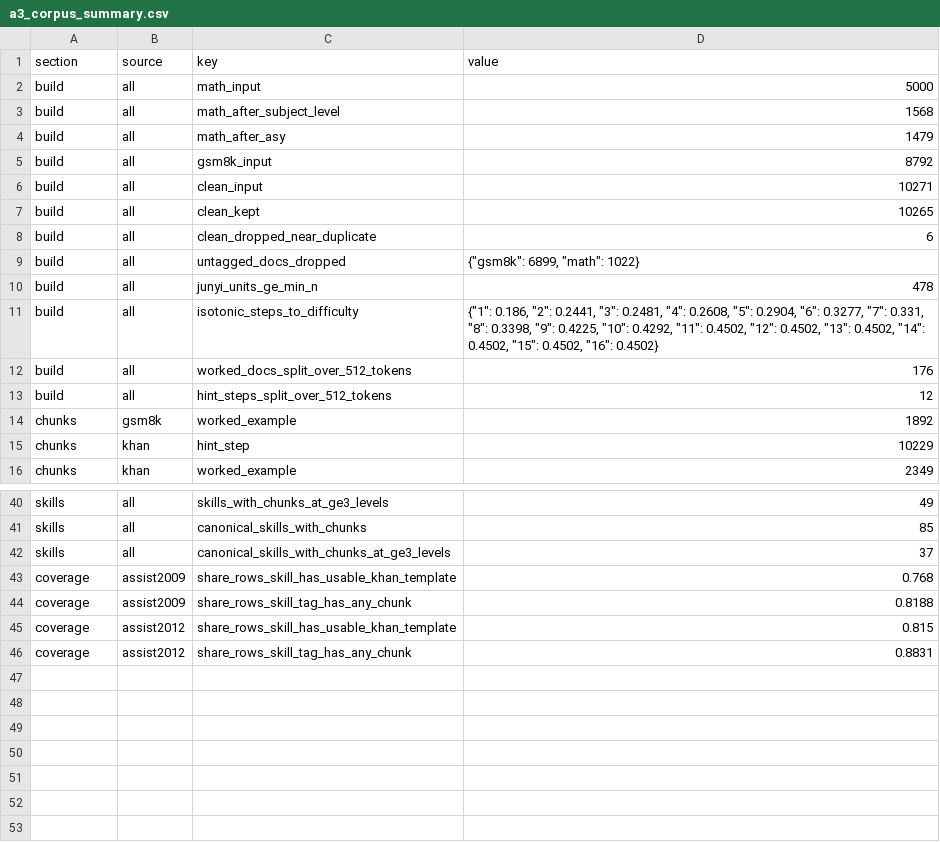
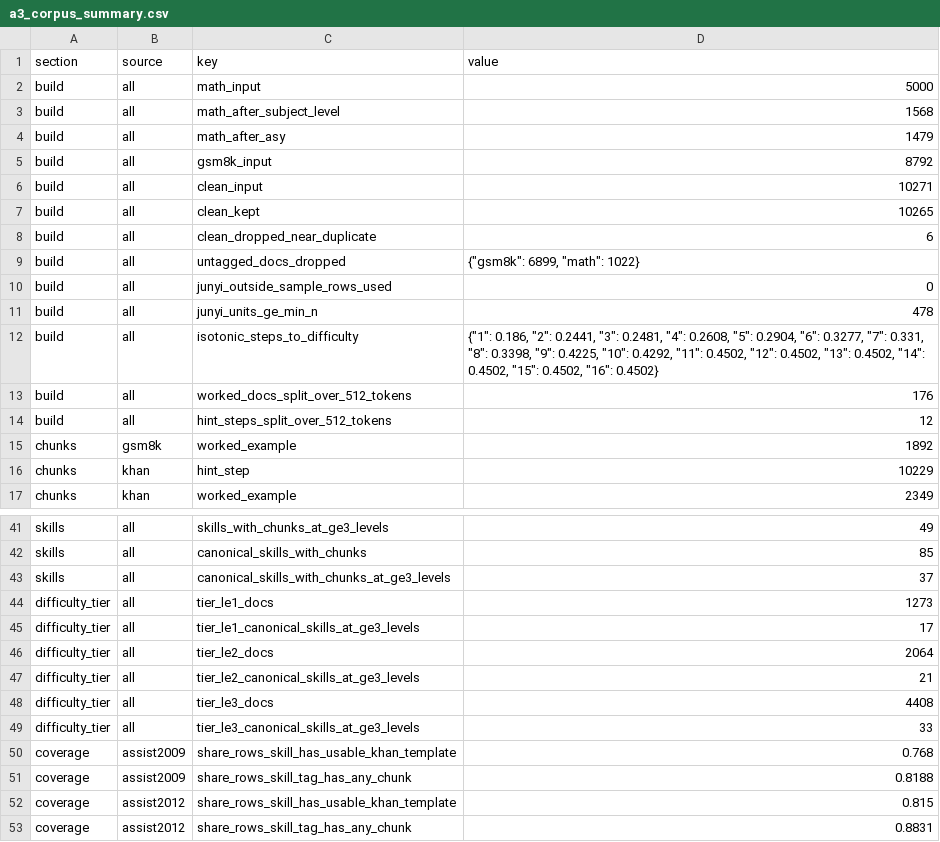
Before and after one commit to anhnhatdo175/RAG_AI_tutor, a CSV file: reports/tables/a3_corpus_summary.csv, drawn as a sheet; only a part is shown, gaps mark what is left out; the diff names each change by its address in the sheet, - before the commit and + after, or states it on an @@ line.

Commit message:
feat(corpus): P1-06 decision, difficulty tiers for choosing by difficulty
- every chunk and exercise carries difficulty_tier (1 Khan from Junyi,
  2 Khan from hint steps, 3 GSM8K/MATH) and difficulty_reliable (tier 1);
  pick by difficulty within one source, in that order of trust
- coverage in the corpus summary: canonical skills with >= 3 levels in
  one source, 17 / 21 / 33 by tier
- tried counting Junyi learners outside the 20,000 sample (no test leak):
  +221 tier-1 problems but no better agreement with the human ratings, so
  it stays off (difficulty.junyi_outside_sample: false); every other chunk
  field equals the validated build

```diff
--- a/reports/tables/a3_corpus_summary.csv
+++ b/reports/tables/a3_corpus_summary.csv
+row 10: build | all | junyi_outside_sample_rows_used | 0
+row 44: difficulty_tier | all | tier_le1_docs | 1273
+row 45: difficulty_tier | all | tier_le1_canonical_skills_at_ge3_levels | 17
+row 46: difficulty_tier | all | tier_le2_docs | 2064
+row 47: difficulty_tier | all | tier_le2_canonical_skills_at_ge3_levels | 21
+row 48: difficulty_tier | all | tier_le3_docs | 4408
+row 49: difficulty_tier | all | tier_le3_canonical_skills_at_ge3_levels | 33
```
Also changed, not shown: reports/tables/a2_coverage_junyi2015.csv, 10 other files.
